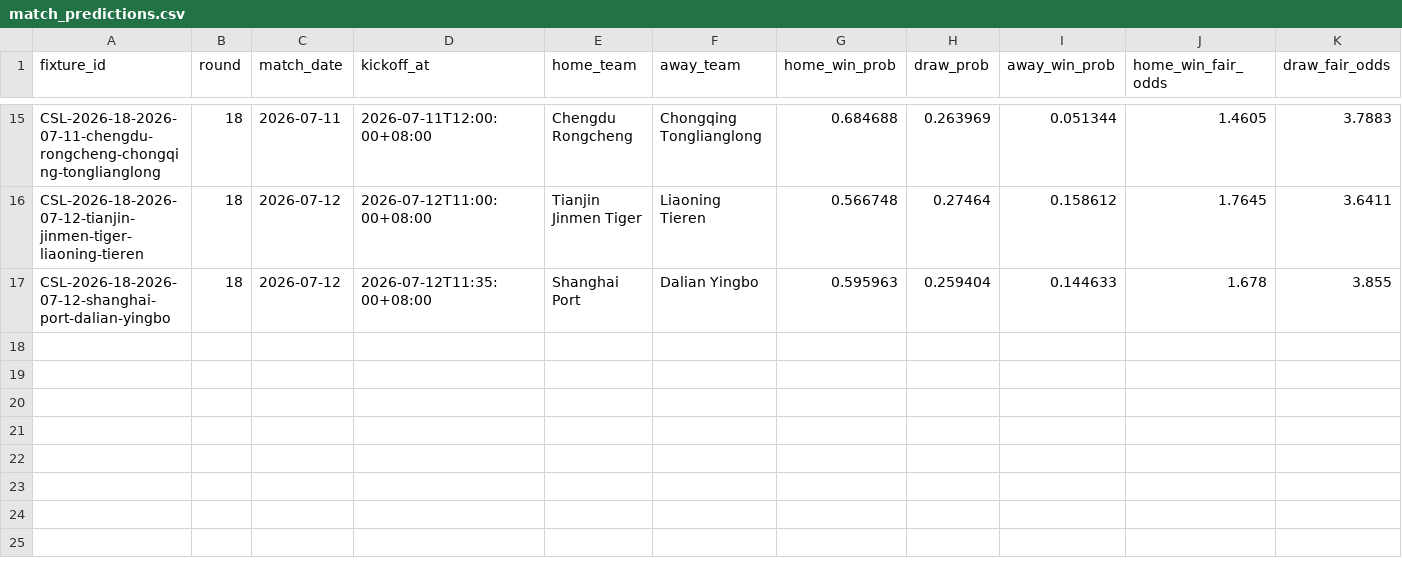
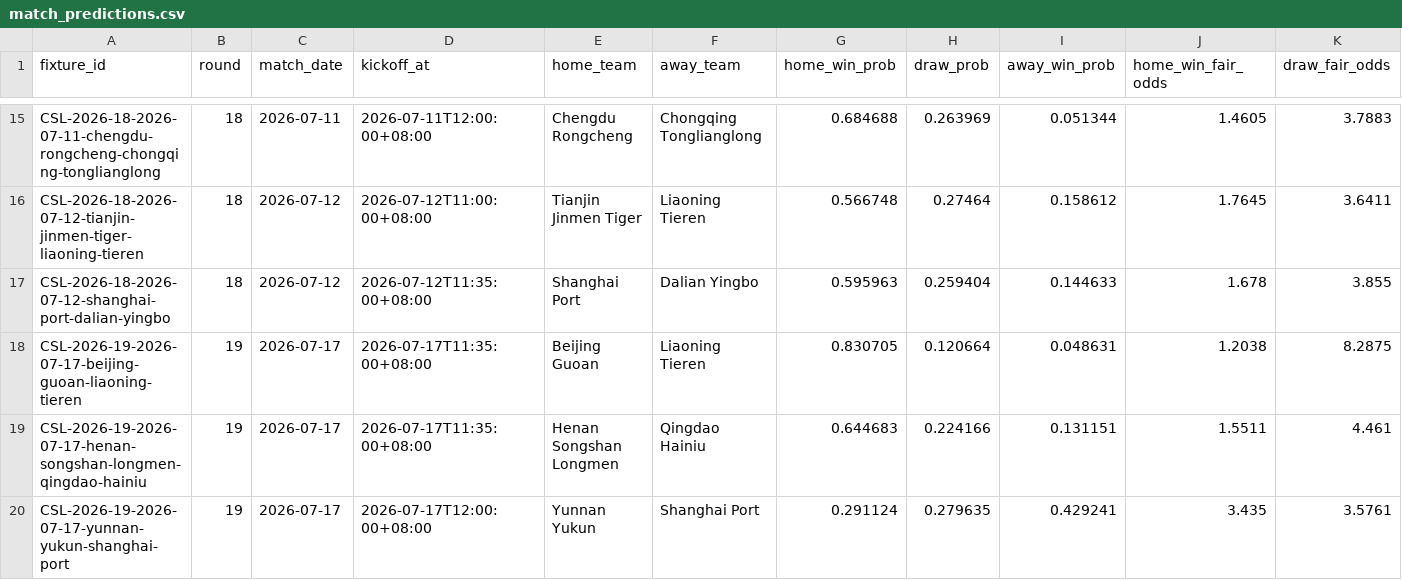
Before and after one commit to jiajun-builds/cslmonitor, a CSV file: data/dashboard/csv/match_predictions.csv, drawn as a sheet; only a part is shown, gaps mark what is left out; rows hold the shown columns only; the diff names each change by its address in the sheet, - before the commit and + after, or states it on an @@ line.

```diff
--- a/data/dashboard/csv/match_predictions.csv
+++ b/data/dashboard/csv/match_predictions.csv
+row 18: CSL-2026-19-2026-07-17-beijing-guoan-liaoning-tieren | 19 | 2026-07-17 | 2026-07-17T11:35:00+08:00 | Beijing Guoan | Liaoning Tieren | 0.830705 | 0.120664 | 0.048631 | 1.2038 | 8.2875
+row 19: CSL-2026-19-2026-07-17-henan-songshan-longmen-qingdao-hainiu | 19 | 2026-07-17 | 2026-07-17T11:35:00+08:00 | Henan Songshan Longmen | Qingdao Hainiu | 0.644683 | 0.224166 | 0.131151 | 1.5511 | 4.461
+row 20: CSL-2026-19-2026-07-17-yunnan-yukun-shanghai-port | 19 | 2026-07-17 | 2026-07-17T12:00:00+08:00 | Yunnan Yukun | Shanghai Port | 0.291124 | 0.279635 | 0.429241 | 3.435 | 3.5761
```
Also changed, not shown: data/dashboard/csv/upcoming_fixtures.csv, data/dashboard/csv/upcoming_market_comparison.csv, 13 other files.
